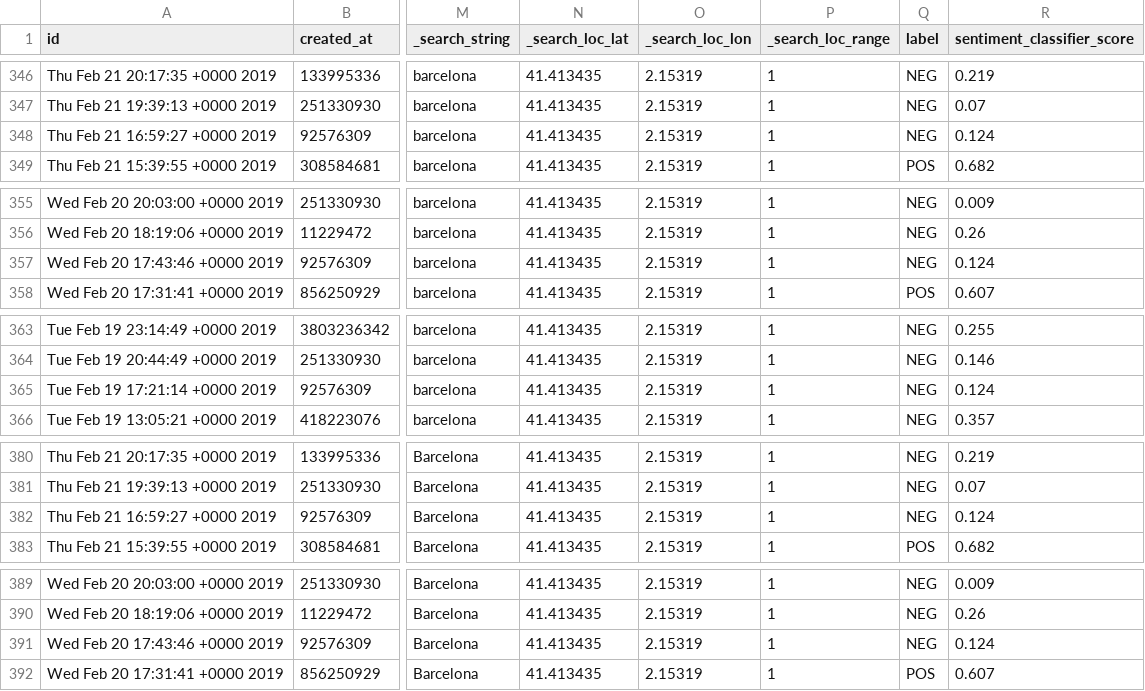
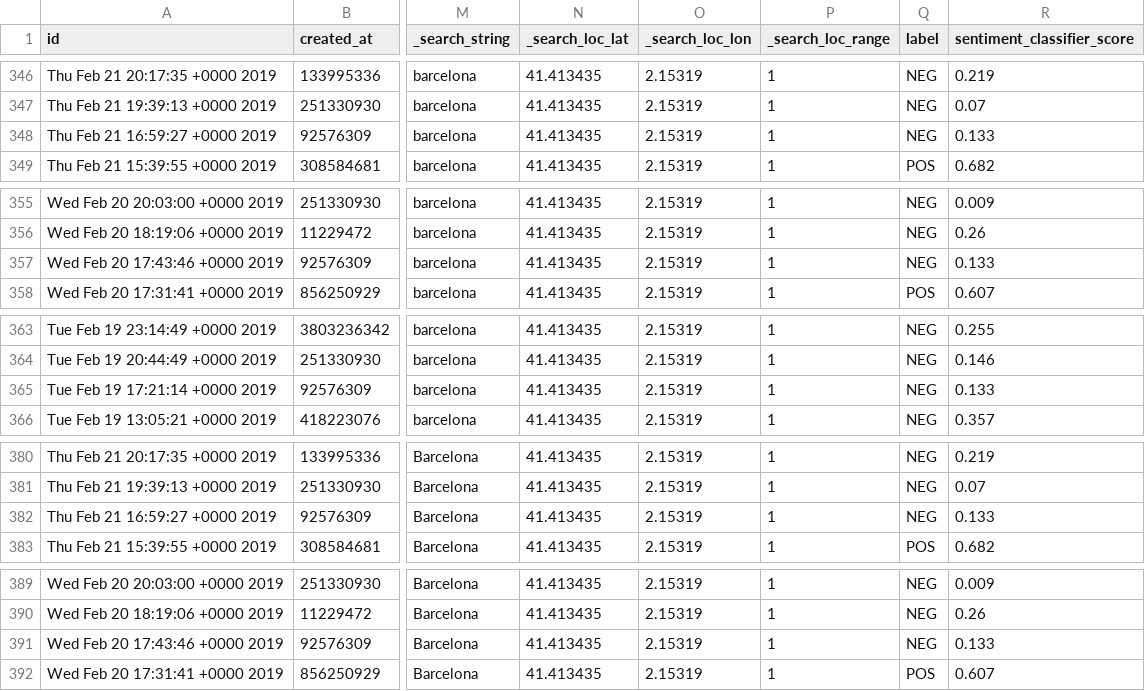
Before and after one commit to jstarsk/tweet-mact-mwc, a CSV file: db/fetched_tweets_by_barcelona.csv, drawn as a sheet; only a part is shown, gaps mark what is left out; the diff covers the shown part only; the diff names each change by its address in the sheet, - before the commit and + after, or states it on an @@ line.

```diff
--- a/db/fetched_tweets_by_barcelona.csv
+++ b/db/fetched_tweets_by_barcelona.csv
-R348 (sentiment_classifier_score): 0.124
+R348 (sentiment_classifier_score): 0.133
-R357 (sentiment_classifier_score): 0.124
+R357 (sentiment_classifier_score): 0.133
-R365 (sentiment_classifier_score): 0.124
+R365 (sentiment_classifier_score): 0.133
-R382 (sentiment_classifier_score): 0.124
+R382 (sentiment_classifier_score): 0.133
-R391 (sentiment_classifier_score): 0.124
+R391 (sentiment_classifier_score): 0.133
```
Also changed, not shown: 7 edited cells elsewhere in this file, db/fetched_tweets_by_#Catalunya.csv, db/fetched_tweets_by_city.csv, 17 other files.
